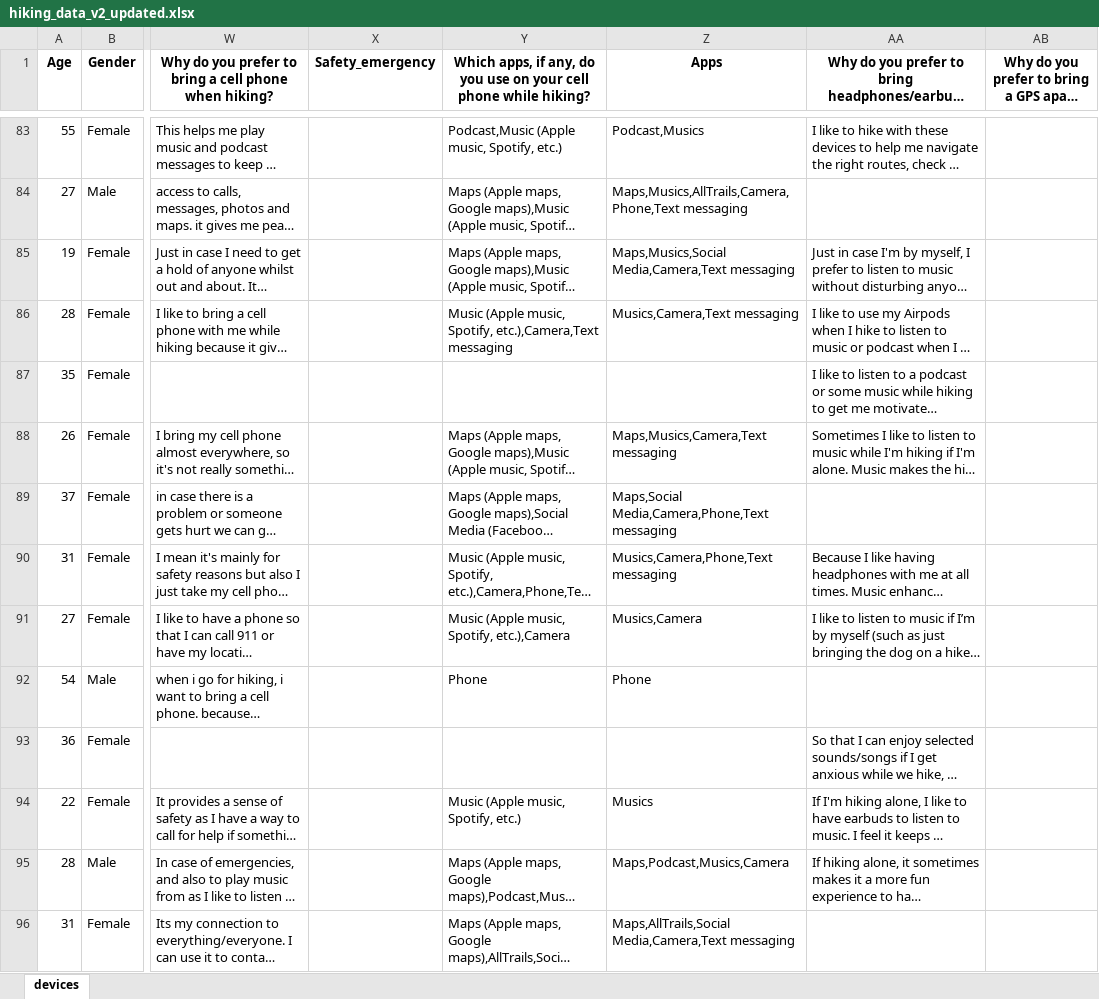
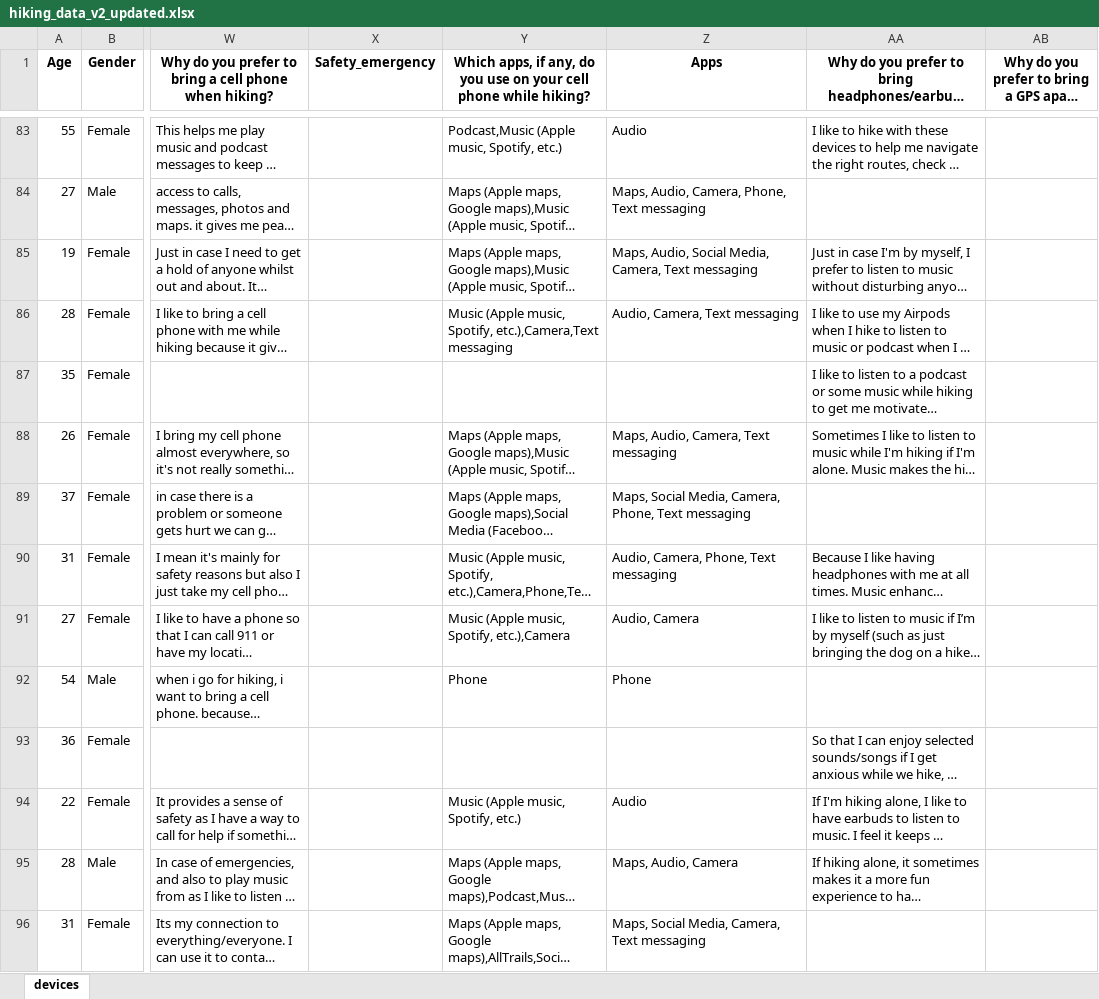
Before and after one commit to jnrpobee/hiking, an Excel workbook: hiking_data_v2_updated.xlsx, sheet devices, drawn as a sheet; only a part is shown, gaps mark what is left out; long unchanged cells end in …; values as stored, in another font and other column widths than the file's, no borders; the diff covers the shown part only; the diff names each change by its address in the sheet, - before the commit and + after, or states it on an @@ line.

```diff
--- a/hiking_data_v2_updated.xlsx (sheet devices)
+++ b/hiking_data_v2_updated.xlsx (sheet devices)
-Z83 (Apps): Podcast,Musics
+Z83 (Apps): Audio
-Z84 (Apps): Maps,Musics,AllTrails,Camera,Phone,Text messaging
+Z84 (Apps): Maps, Audio, Camera, Phone, Text messaging
-Z85 (Apps): Maps,Musics,Social Media,Camera,Text messaging
+Z85 (Apps): Maps, Audio, Social Media, Camera, Text messaging
-Z86 (Apps): Musics,Camera,Text messaging
+Z86 (Apps): Audio, Camera, Text messaging
-Z88 (Apps): Maps,Musics,Camera,Text messaging
+Z88 (Apps): Maps, Audio, Camera, Text messaging
-Z89 (Apps): Maps,Social Media,Camera,Phone,Text messaging
+Z89 (Apps): Maps, Social Media, Camera, Phone, Text messaging
-Z90 (Apps): Musics,Camera,Phone,Text messaging
+Z90 (Apps): Audio, Camera, Phone, Text messaging
-Z91 (Apps): Musics,Camera
+Z91 (Apps): Audio, Camera
-Z94 (Apps): Musics
+Z94 (Apps): Audio
-Z95 (Apps): Maps,Podcast,Musics,Camera
+Z95 (Apps): Maps, Audio, Camera
-Z96 (Apps): Maps,AllTrails,Social Media,Camera,Text messaging
+Z96 (Apps): Maps, Social Media, Camera, Text messaging
```
Also changed, not shown: 333 edited cells elsewhere in this sheet, hiking_data_v2.xlsx, 4 other files.
